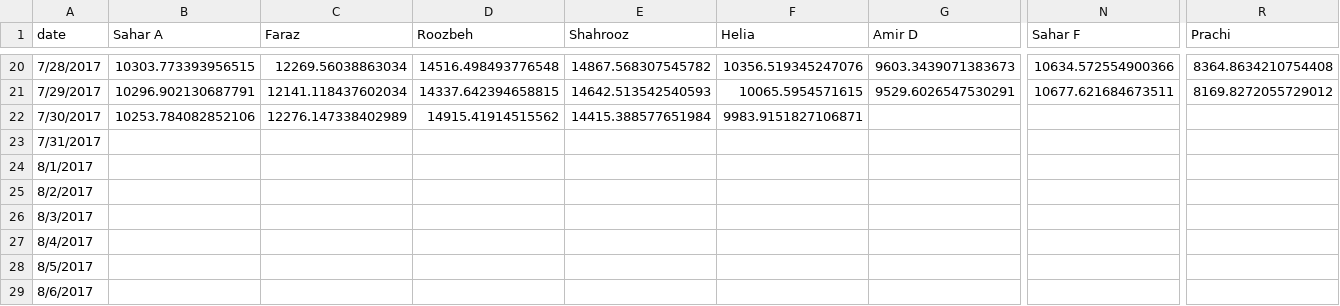
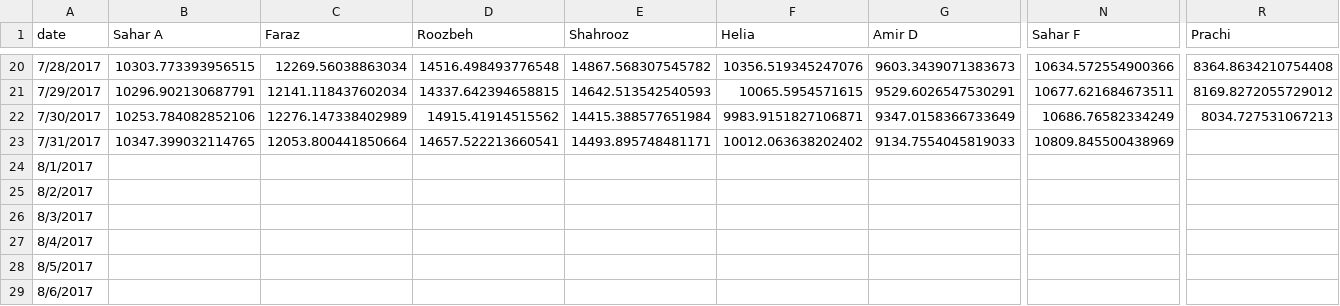
Before and after one commit to synchronization/challenge, a TSV file: acc-data.tsv, drawn as a sheet; only a part is shown, gaps mark what is left out; the diff covers the shown part only; the diff names each change by its address in the sheet, - before the commit and + after, or states it on an @@ line.

```diff
--- a/acc-data.tsv
+++ b/acc-data.tsv
-G22 (Amir D): (empty)
+G22 (Amir D): 9347.0158366733649
-N22 (Sahar F): (empty)
+N22 (Sahar F): 10686.76582334249
-R22 (Prachi): (empty)
+R22 (Prachi): 8034.727531067213
-B23 (Sahar A): (empty)
+B23 (Sahar A): 10347.399032114765
-C23 (Faraz): (empty)
+C23 (Faraz): 12053.800441850664
-D23 (Roozbeh): (empty)
+D23 (Roozbeh): 14657.522213660541
-E23 (Shahrooz): (empty)
+E23 (Shahrooz): 14493.895748481171
-F23 (Helia): (empty)
+F23 (Helia): 10012.063638202402
-G23 (Amir D): (empty)
+G23 (Amir D): 9134.7554045819033
-N23 (Sahar F): (empty)
+N23 (Sahar F): 10809.845500438969
```
Also changed, not shown: 4 edited cells elsewhere in this file, Challenge.csv.
